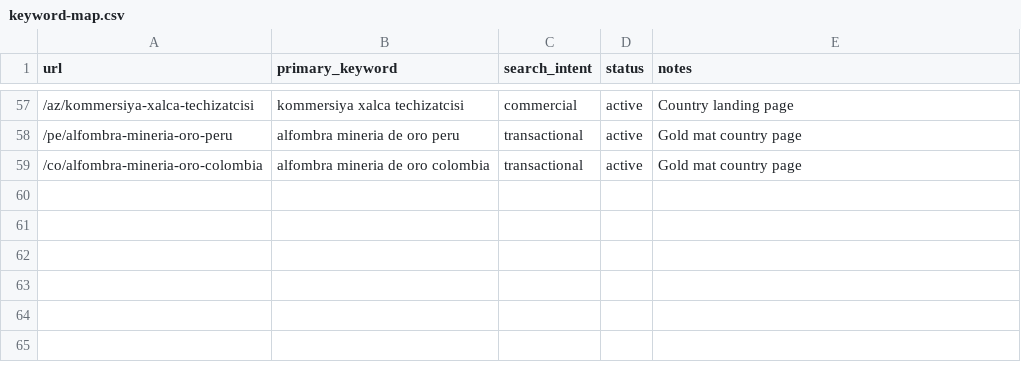
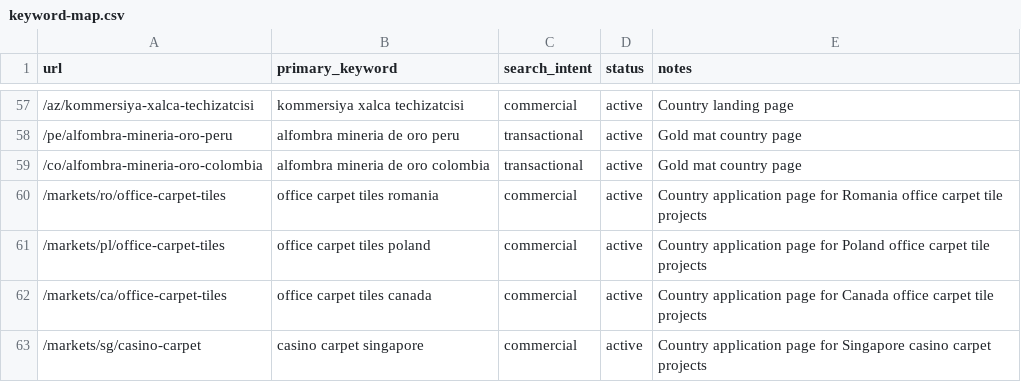
Before and after one commit to HCJJY123/carpet-website, a CSV file: keyword-map.csv, drawn as a sheet; only a part is shown, gaps mark what is left out.

Commit message:
Refresh AI source maps for country application pages

```diff
--- a/keyword-map.csv
+++ b/keyword-map.csv
@@ -59 +59,5 @@ url,primary_keyword,search_intent,status,notes
 /co/alfombra-mineria-oro-colombia,alfombra mineria de oro colombia,transactional,active,Gold mat country page
+/markets/ro/office-carpet-tiles,office carpet tiles romania,commercial,active,Country application page for Romania office carpet tile projects
+/markets/pl/office-carpet-tiles,office carpet tiles poland,commercial,active,Country application page for Poland office carpet tile projects
+/markets/ca/office-carpet-tiles,office carpet tiles canada,commercial,active,Country application page for Canada office carpet tile projects
+/markets/sg/casino-carpet,casino carpet singapore,commercial,active,Country application page for Singapore casino carpet projects
```
Also changed, not shown: 7 other files.
